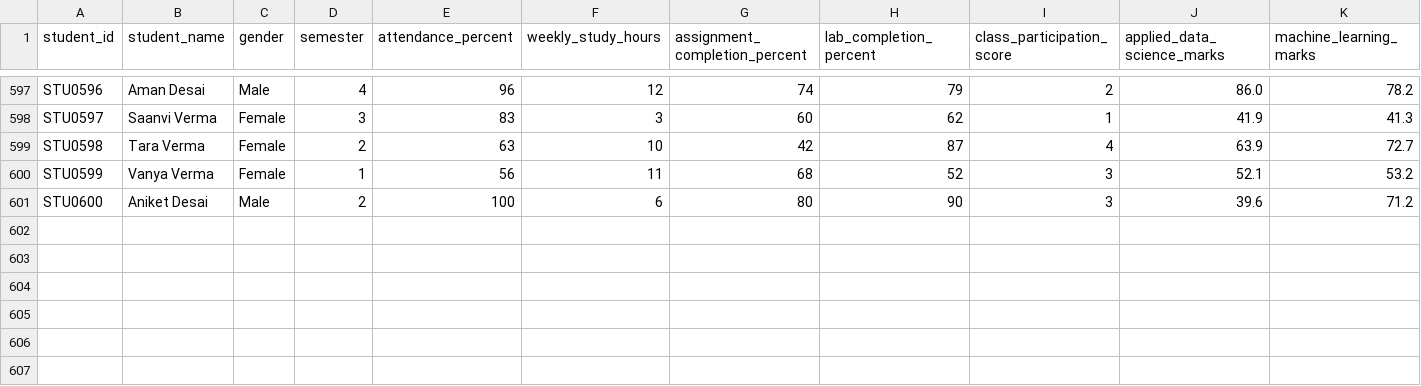
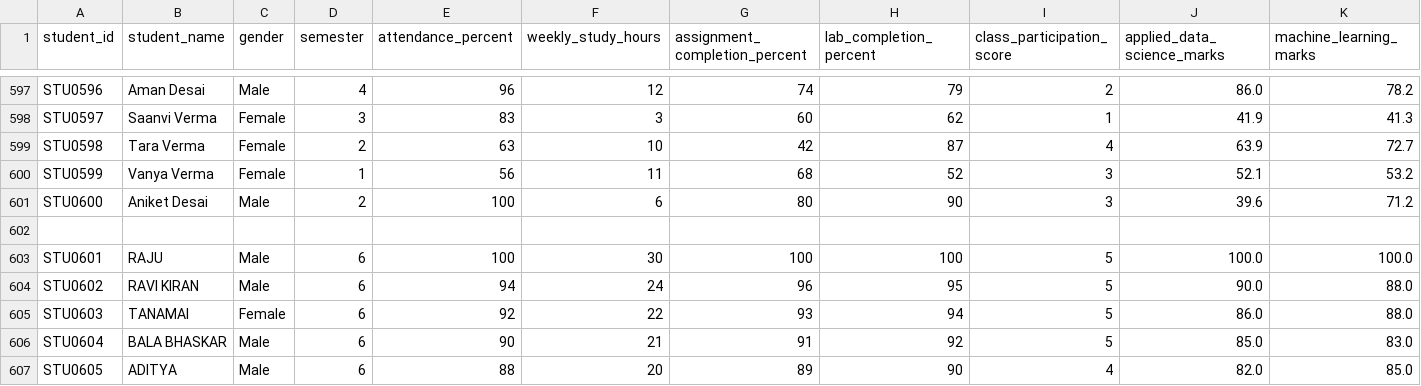
Before and after one commit to ravikiran-200/Student-performance-check, a CSV file: data/indian_student_performance_demo.csv, drawn as a sheet; only a part is shown, gaps mark what is left out; rows hold the shown columns only; the diff names each change by its address in the sheet, - before the commit and + after, or states it on an @@ line.

Commit message:
Add named demo students and highlight class topper

```diff
--- a/data/indian_student_performance_demo.csv
+++ b/data/indian_student_performance_demo.csv
+row 602: (empty)
+row 603: STU0601 | RAJU | Male | 6 | 100 | 30 | 100 | 100 | 5 | 100.0 | 100.0
+row 604: STU0602 | RAVI KIRAN | Male | 6 | 94 | 24 | 96 | 95 | 5 | 90.0 | 88.0
+row 605: STU0603 | TANAMAI | Female | 6 | 92 | 22 | 93 | 94 | 5 | 86.0 | 88.0
+row 606: STU0604 | BALA BHASKAR | Male | 6 | 90 | 21 | 91 | 92 | 5 | 85.0 | 83.0
+row 607: STU0605 | ADITYA | Male | 6 | 88 | 20 | 89 | 90 | 4 | 82.0 | 85.0
```
Also changed, not shown: 5 other files.
